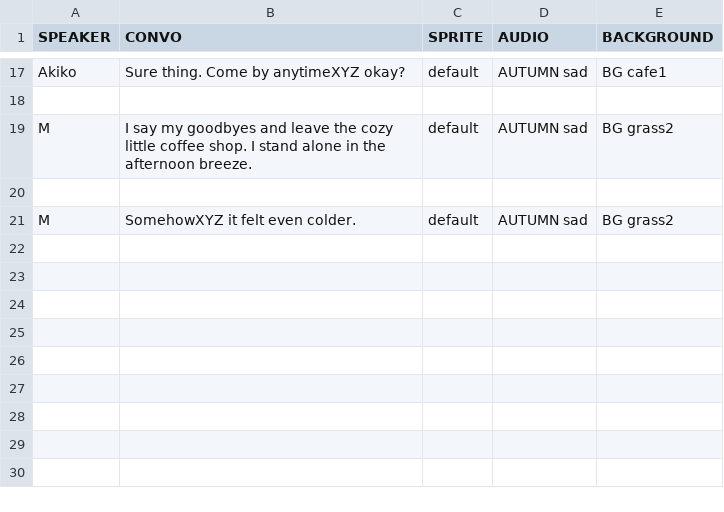
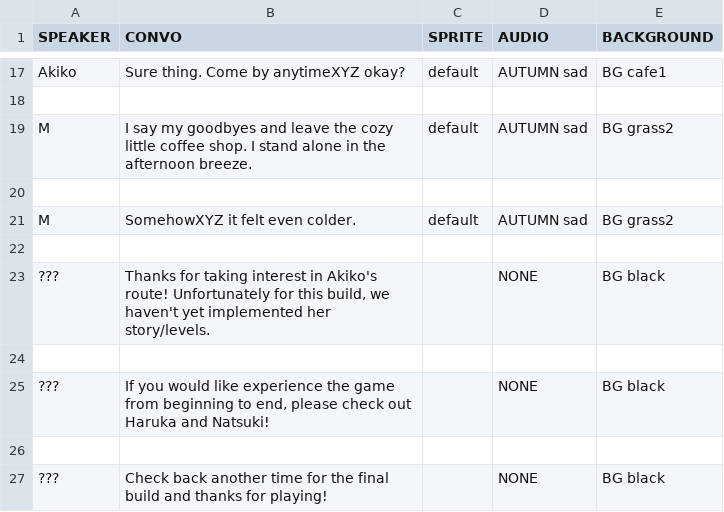
Before and after one commit to eggshelly/ics161FinalProj-Cardinal-Sin, a CSV file: ics161FinalProj/Assets/Resources/AUTUMN 1 BAD END.csv, drawn as a sheet; only a part is shown, gaps mark what is left out; the diff names each change by its address in the sheet, - before the commit and + after, or states it on an @@ line.

Commit message:
Akiko and Touka ending change

```diff
--- a/ics161FinalProj/Assets/Resources/AUTUMN 1 BAD END.csv
+++ b/ics161FinalProj/Assets/Resources/AUTUMN 1 BAD END.csv
+row 22: (empty)
+row 23: ??? | Thanks for taking interest in Akiko's route! Unfortunately for this build, we haven't yet implemented her story/levels. |  | NONE | BG black
+row 24: (empty)
+row 25: ??? | If you would like experience the game from beginning to end, please check out Haruka and Natsuki! |  | NONE | BG black
+row 26: (empty)
+row 27: ??? | Check back another time for the final build and thanks for playing! |  | NONE | BG black
```
